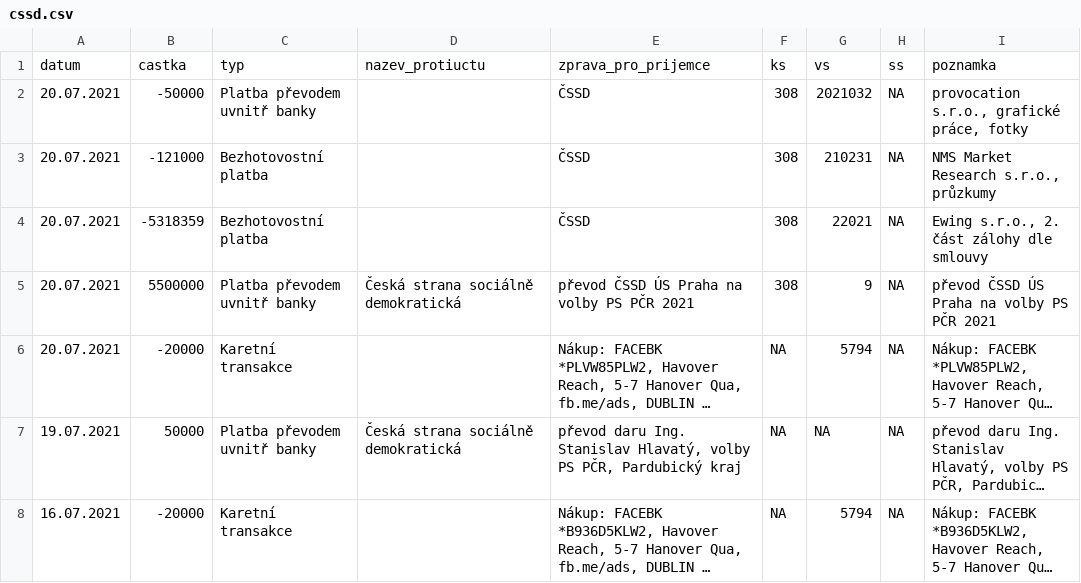
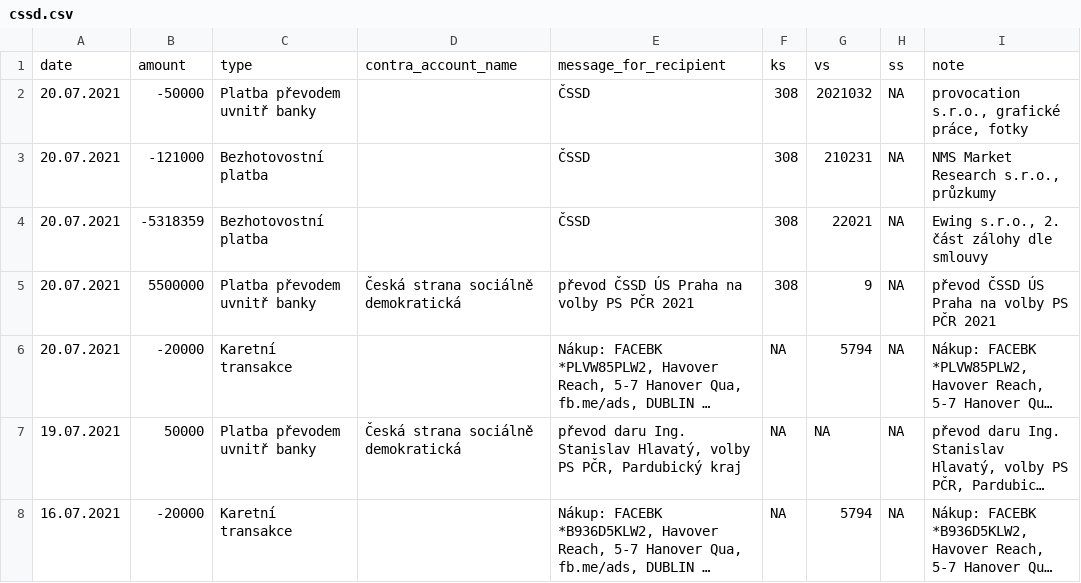
Before and after one commit to opop999/transparent_election_accounts, a CSV file: data/cssd.csv, drawn as a sheet; only a part is shown; long unchanged cells end in ….

```diff
--- a/data/cssd.csv
+++ b/data/cssd.csv
@@ -1,2 +1,2 @@
-"datum","castka","typ","nazev_protiuctu","zprava_pro_prijemce","ks","vs","ss","poznamka"
+"date","amount","type","contra_account_name","message_for_recipient","ks","vs","ss","note"
 "20.07.2021",-50000,"Platba převodem uvnitř banky","","ČSSD",308,2021032,NA,"provocation s.r.o., grafické práce, fotky"
```
Also changed, not shown: data/current_accounts_overview.csv, data/merged_data.csv, 11 other files.
